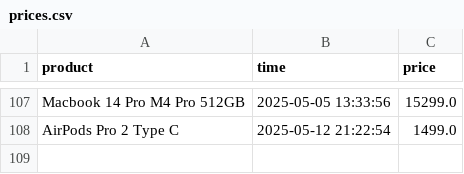
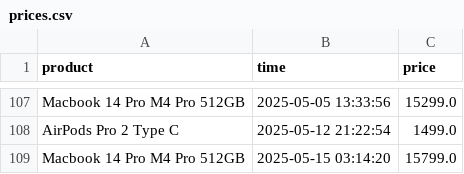
Before and after one commit to parklez/price-monitor-alerter, a CSV file: prices.csv, drawn as a sheet; only a part is shown, gaps mark what is left out; the diff names each change by its address in the sheet, - before the commit and + after, or states it on an @@ line.

Commit message:
[Cron] - Update prices.csv

```diff
--- a/prices.csv
+++ b/prices.csv
+row 109: Macbook 14 Pro M4 Pro 512GB | 2025-05-15 03:14:20 | 15799.0
```
